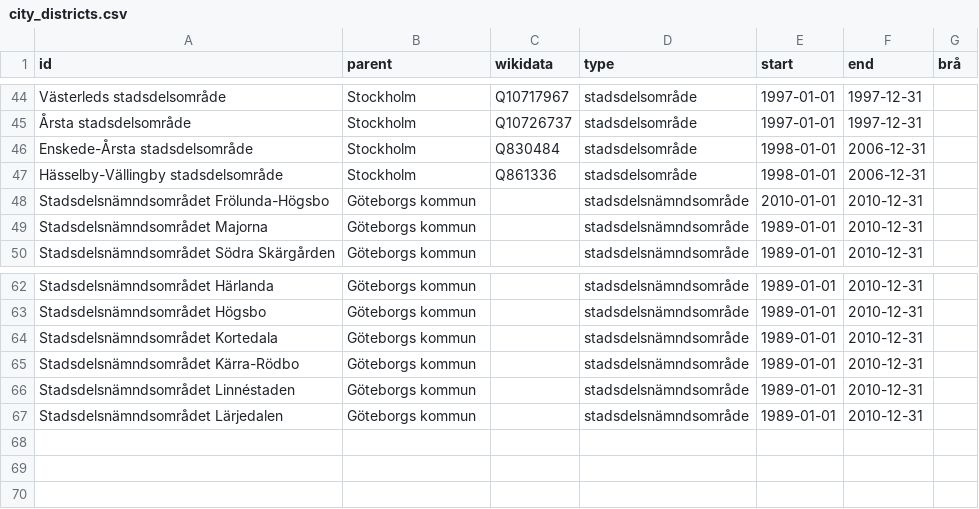
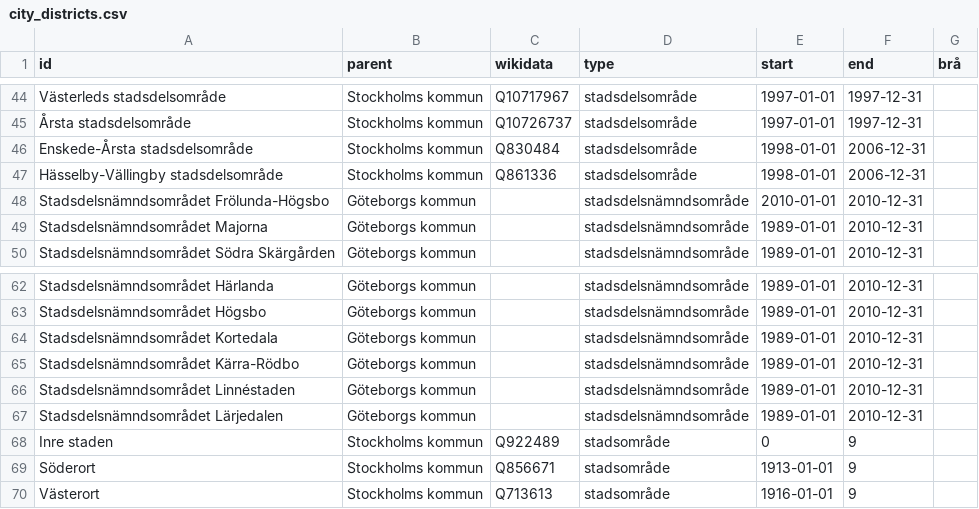
Before and after one commit to marple-newsrobot/marple-datatypes, a CSV file: regions/city_districts.csv, drawn as a sheet; only a part is shown, gaps mark what is left out; the diff covers the shown part only; the diff names each change by its address in the sheet, - before the commit and + after, or states it on an @@ line.

Commit message:
add stadsområden

```diff
--- a/regions/city_districts.csv
+++ b/regions/city_districts.csv
-B44:B47 (parent): Stockholm
+B44:B47 (parent): Stockholms kommun
+row 68: Inre staden | Stockholms kommun | Q922489 | stadsområde | 0 | 9
+row 69: Söderort | Stockholms kommun | Q856671 | stadsområde | 1913-01-01 | 9
+row 70: Västerort | Stockholms kommun | Q713613 | stadsområde | 1916-01-01 | 9
```
Also changed, not shown: 27 edited cells elsewhere in this file.
